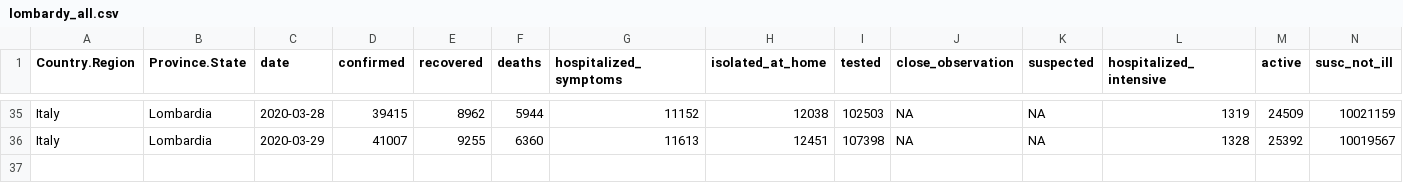
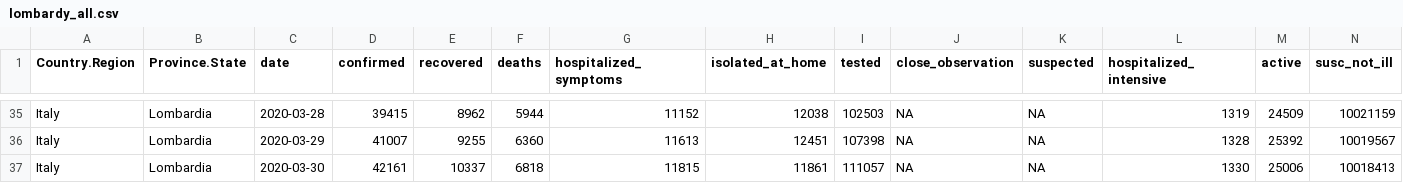
Before and after one commit to AnthonyEbert/COVID19data, a CSV file: data-raw/lombardy_all.csv, drawn as a sheet; only a part is shown, gaps mark what is left out; the diff names each change by its address in the sheet, - before the commit and + after, or states it on an @@ line.

```diff
--- a/data-raw/lombardy_all.csv
+++ b/data-raw/lombardy_all.csv
+row 37: Italy | Lombardia | 2020-03-30 | 42161 | 10337 | 6818 | 11815 | 11861 | 111057 | NA | NA | 1330 | 25006 | 10018413
```
Also changed, not shown: data-raw/hubei_all.csv, data-raw/italy_all.csv, 4 other files.
